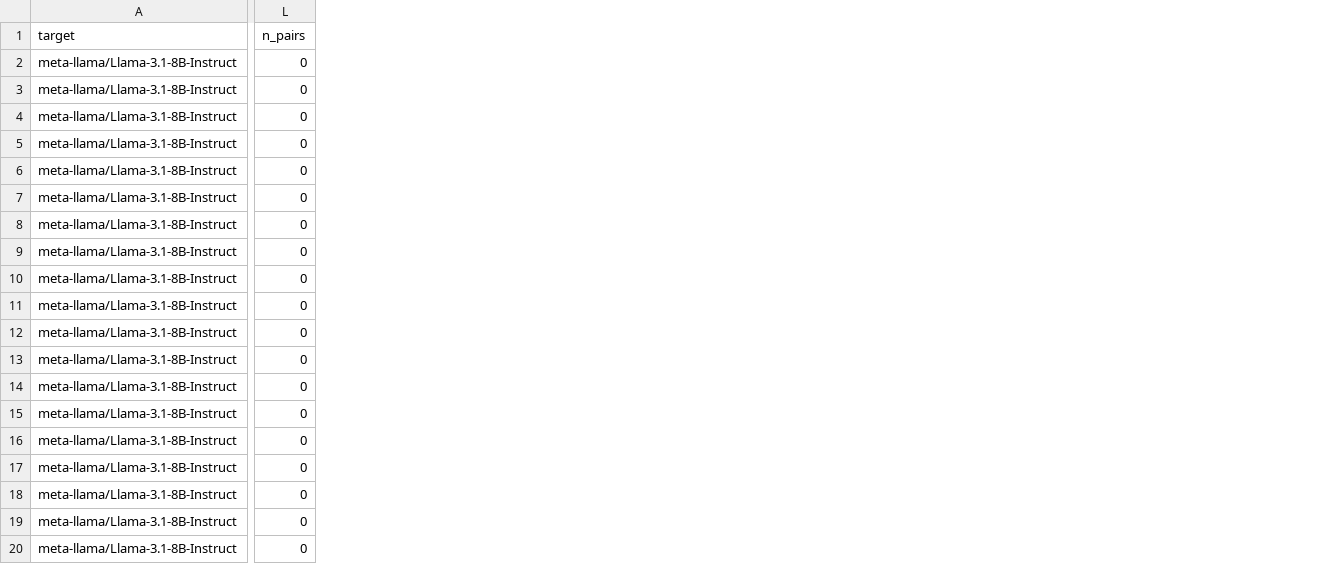
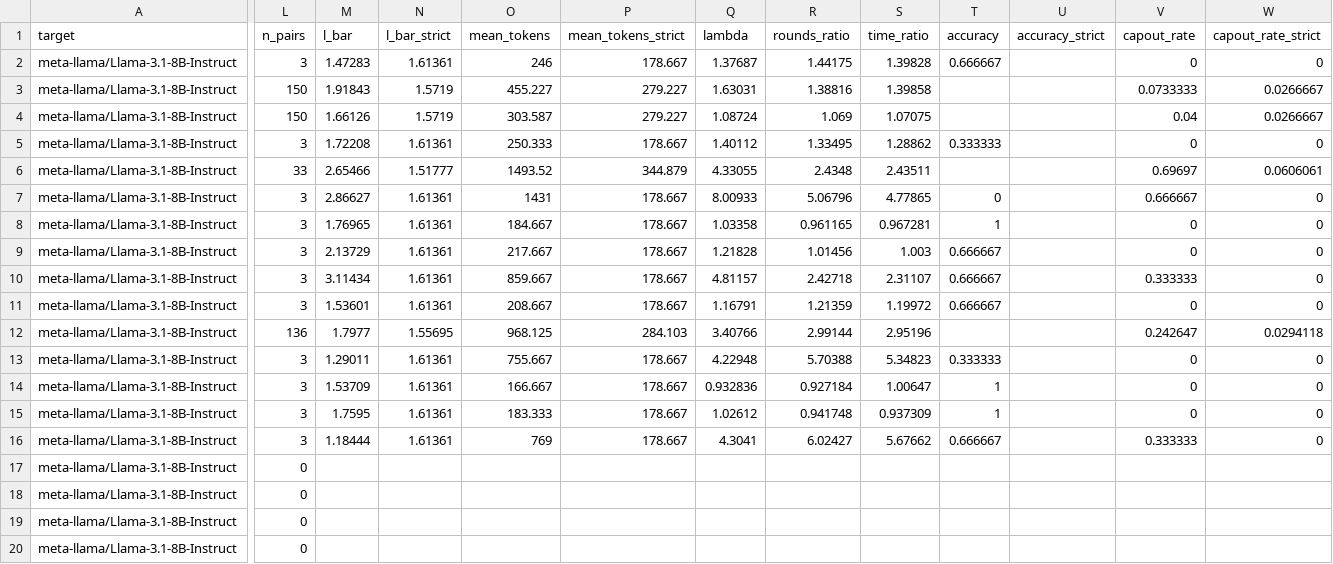
Before and after one commit to billxby/lossy-token-eff, a CSV file: campaign/addendum/tables/step8__llama31-8b-instruct__eagle1.csv, drawn as a sheet; only a part is shown, gaps mark what is left out; the diff covers the shown part only; the diff names each change by its address in the sheet, - before the commit and + after, or states it on an @@ line.

```diff
--- a/campaign/addendum/tables/step8__llama31-8b-instruct__eagle1.csv
+++ b/campaign/addendum/tables/step8__llama31-8b-instruct__eagle1.csv
+column M (l_bar), rows 2-16: 1.47283 | 1.91843 | 1.66126 | 1.72208 | 2.65466 | 2.86627 | 1.76965 | 2.13729 | 3.11434 | 1.53601 | 1.7977 | 1.29011 | 1.53709 | 1.7595 | 1.18444
+column N (l_bar_strict), rows 2-16: 1.61361 | 1.5719 | 1.5719 | 1.61361 | 1.51777 | 1.61361 | 1.61361 | 1.61361 | 1.61361 | 1.61361 | 1.55695 | 1.61361 | 1.61361 | 1.61361 | 1.61361
+column O (mean_tokens), rows 2-16: 246 | 455.227 | 303.587 | 250.333 | 1493.52 | 1431 | 184.667 | 217.667 | 859.667 | 208.667 | 968.125 | 755.667 | 166.667 | 183.333 | 769
+column P (mean_tokens_strict), rows 2-16: 178.667 | 279.227 | 279.227 | 178.667 | 344.879 | 178.667 | 178.667 | 178.667 | 178.667 | 178.667 | 284.103 | 178.667 | 178.667 | 178.667 | 178.667
+column Q (lambda), rows 2-16: 1.37687 | 1.63031 | 1.08724 | 1.40112 | 4.33055 | 8.00933 | 1.03358 | 1.21828 | 4.81157 | 1.16791 | 3.40766 | 4.22948 | 0.932836 | 1.02612 | 4.3041
+column R (rounds_ratio), rows 2-16: 1.44175 | 1.38816 | 1.069 | 1.33495 | 2.4348 | 5.06796 | 0.961165 | 1.01456 | 2.42718 | 1.21359 | 2.99144 | 5.70388 | 0.927184 | 0.941748 | 6.02427
+column S (time_ratio), rows 2-16: 1.39828 | 1.39858 | 1.07075 | 1.28862 | 2.43511 | 4.77865 | 0.967281 | 1.003 | 2.31107 | 1.19972 | 2.95196 | 5.34823 | 1.00647 | 0.937309 | 5.67662
+column T (accuracy), rows 2-16: 0.666667 |  |  | 0.333333 |  | 0 | 1 | 0.666667 | 0.666667 | 0.666667 |  | 0.333333 | 1 | 1 | 0.666667
+column U (accuracy_strict), empty
+column V (capout_rate), rows 2-16: 0 | 0.0733333 | 0.04 | 0 | 0.69697 | 0.666667 | 0 | 0 | 0.333333 | 0 | 0.242647 | 0 | 0 | 0 | 0.333333
+column W (capout_rate_strict), rows 2-16: 0 | 0.0266667 | 0.0266667 | 0 | 0.0606061 | 0 | 0 | 0 | 0 | 0 | 0.0294118 | 0 | 0 | 0 | 0
-L2 (n_pairs): 0
+L2 (n_pairs): 3
-L3:L4 (n_pairs): 0
+L3:L4 (n_pairs): 150
-L5 (n_pairs): 0
+L5 (n_pairs): 3
-L6 (n_pairs): 0
+L6 (n_pairs): 33
-L7:L11 (n_pairs): 0
+L7:L11 (n_pairs): 3
-L12 (n_pairs): 0
+L12 (n_pairs): 136
-L13:L16 (n_pairs): 0
+L13:L16 (n_pairs): 3
```
Also changed, not shown: 12 added columns elsewhere in this file, campaign/addendum/step8/manifest.csv, campaign/addendum/tables/step8__llama31-8b-instruct__eagle3.csv, 21 other files.
